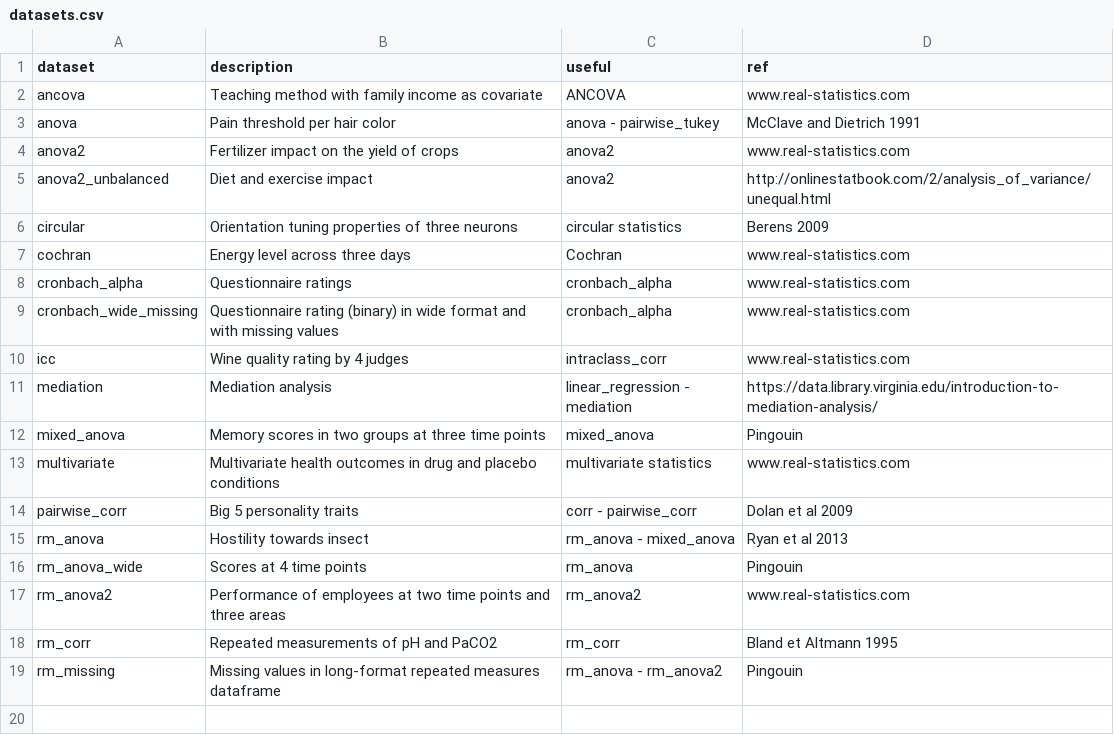
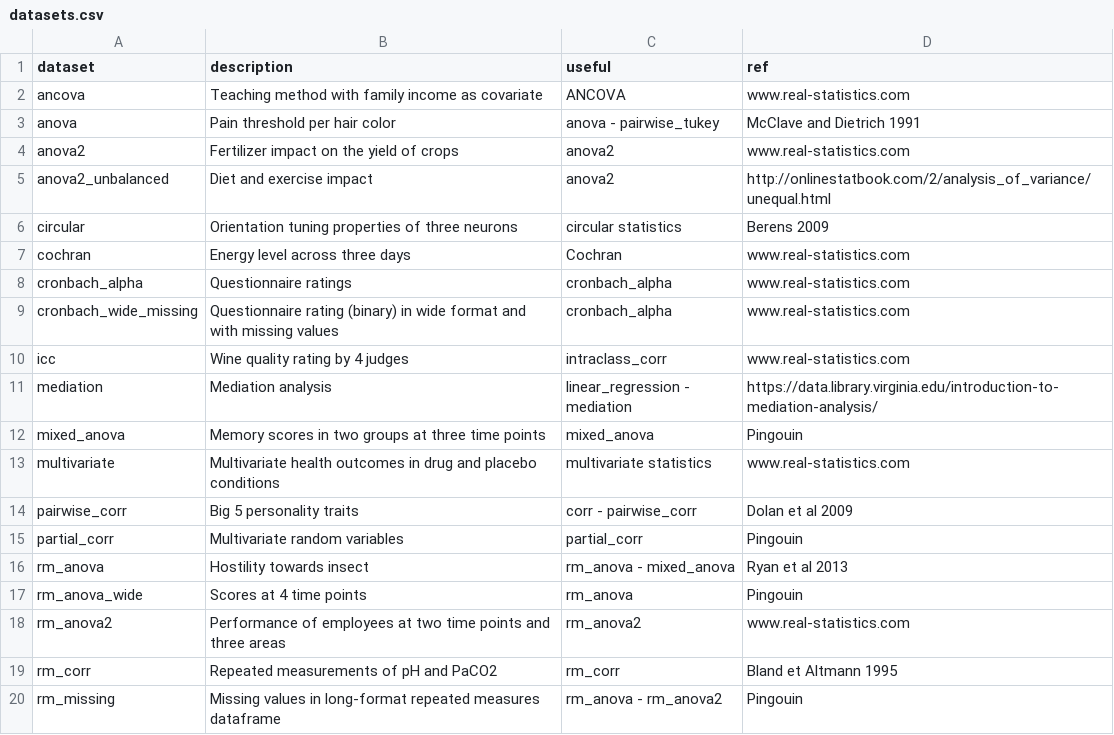
Before and after one commit to raphaelvallat/pingouin, a CSV file: pingouin/datasets/datasets.csv, drawn as a sheet; the diff names each change by its address in the sheet, - before the commit and + after, or states it on an @@ line.

```diff
--- a/pingouin/datasets/datasets.csv
+++ b/pingouin/datasets/datasets.csv
+row 15: partial_corr | Multivariate random variables | partial_corr | Pingouin
```
Also changed, not shown: 7 other files.
